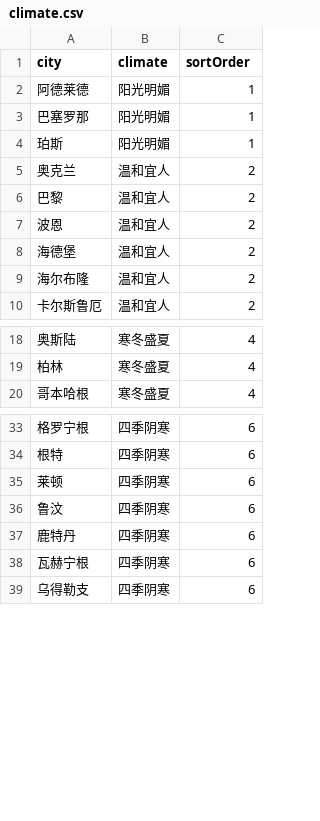
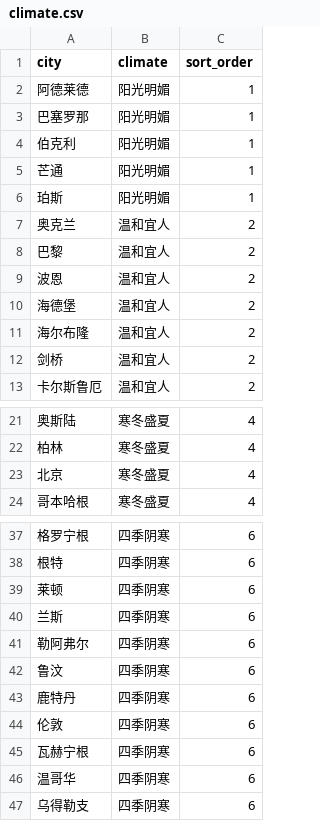
Before and after one commit to XanderTan28/UnivGuide, a CSV file: data/mappings/climate.csv, drawn as a sheet; only a part is shown, gaps mark what is left out.

```diff
--- a/data/mappings/climate.csv
+++ b/data/mappings/climate.csv
@@ -1,4 +1,6 @@
-city,climate,sortOrder
+city,climate,sort_order
 阿德莱德,阳光明媚,1
 巴塞罗那,阳光明媚,1
+伯克利,阳光明媚,1
+芒通,阳光明媚,1
 珀斯,阳光明媚,1
@@ -9,2 +11,3 @@
 海尔布隆,温和宜人,2
+剑桥,温和宜人,2
 卡尔斯鲁厄,温和宜人,2
@@ -19,2 +22,3 @@
 柏林,寒冬盛夏,4
+北京,寒冬盛夏,4
 哥本哈根,寒冬盛夏,4
@@ -35,5 +39,9 @@
 莱顿,四季阴寒,6
+兰斯,四季阴寒,6
+勒阿弗尔,四季阴寒,6
 鲁汶,四季阴寒,6
 鹿特丹,四季阴寒,6
+伦敦,四季阴寒,6
 瓦赫宁根,四季阴寒,6
+温哥华,四季阴寒,6
 乌得勒支,四季阴寒,6
```
Also changed, not shown: data/mappings/city_scale.csv, data/mappings/language.csv, 8 other files.
